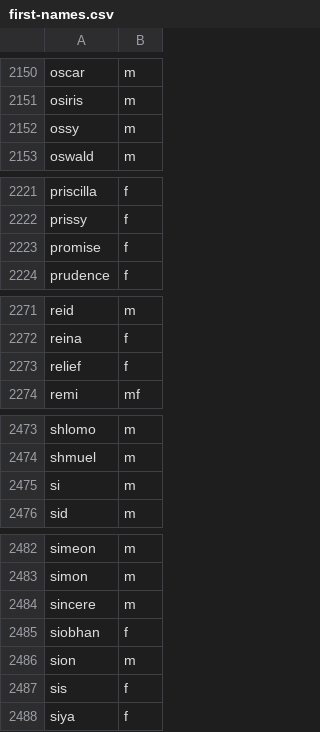
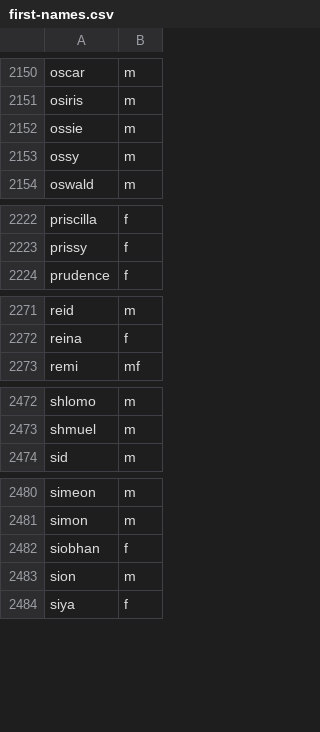
Before and after one commit to jkugelman/crossword, a CSV file: wordlists/first-names.csv, drawn as a sheet; only a part is shown, gaps mark what is left out.

Commit message:
First names update

```diff
--- a/wordlists/first-names.csv
+++ b/wordlists/first-names.csv
@@ -2151,2 +2151,3 @@ oscar,m
 osiris,m
+ossie,m
 ossy,m
@@ -2222,3 +2223,2 @@ priscilla,f
 prissy,f
-promise,f
 prudence,f
@@ -2272,3 +2272,2 @@ reid,m
 reina,f
-relief,f
 remi,mf
@@ -2474,3 +2473,2 @@ shlomo,m
 shmuel,m
-si,m
 sid,m
@@ -2483,6 +2481,4 @@ simeon,m
 simon,m
-sincere,m
 siobhan,f
 sion,m
-sis,f
 siya,f
```
